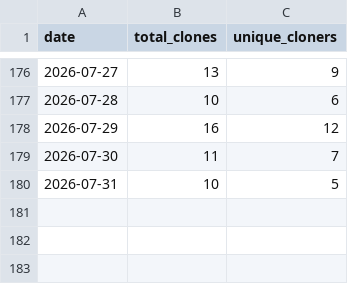
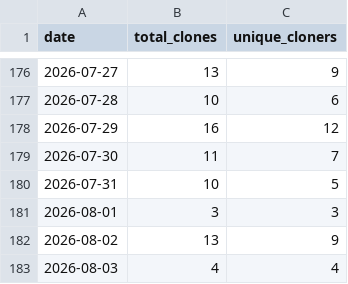
Before and after one commit to rxdrxksh01/ml-notes-and-experiments, a CSV file: analytics/clones.csv, drawn as a sheet; only a part is shown, gaps mark what is left out.

```diff
--- a/analytics/clones.csv
+++ b/analytics/clones.csv
@@ -180 +180,4 @@ date,total_clones,unique_cloners
 2026-07-31,10,5
+2026-08-01,3,3
+2026-08-02,13,9
+2026-08-03,4,4
```
